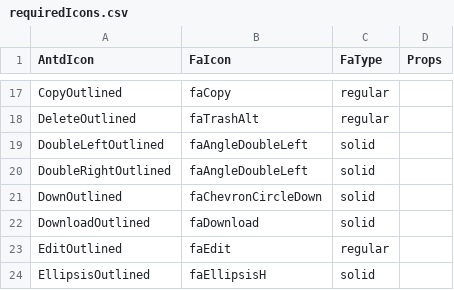
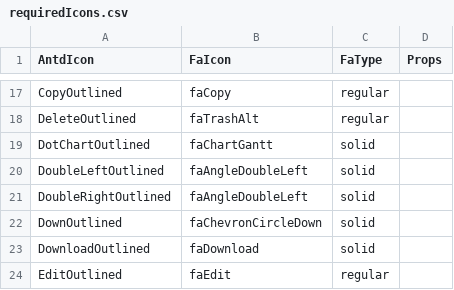
Before and after one commit to CodeExpertETH/antd-fa-icons, a CSV file: es/scripts/requiredIcons.csv, drawn as a sheet; only a part is shown, gaps mark what is left out; the shorter side is filled out with more unchanged rows; the diff names each change by its address in the sheet, - before the commit and + after, or states it on an @@ line.

Commit message:
added missing icon

```diff
--- a/es/scripts/requiredIcons.csv
+++ b/es/scripts/requiredIcons.csv
+row 19: DotChartOutlined | faChartGantt | solid
```
Also changed, not shown: scripts/requiredIcons.csv, 4 other files.
